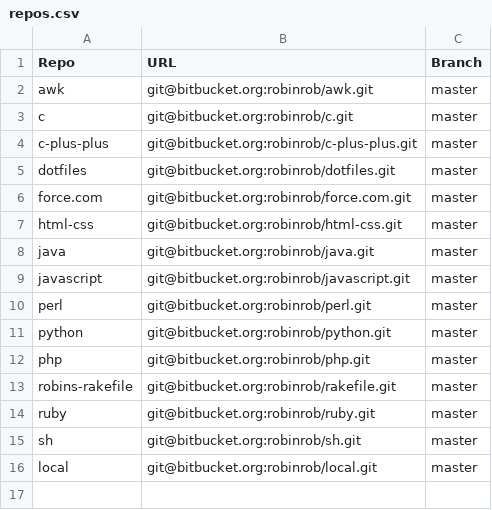
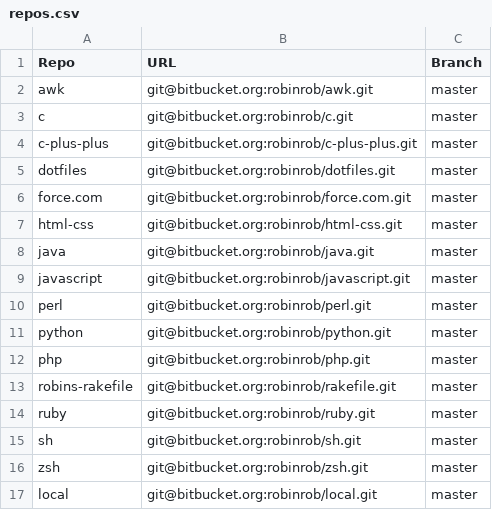
Before and after one commit to robinrob/robin, a CSV file: repos.csv, drawn as a sheet; the diff names each change by its address in the sheet, - before the commit and + after, or states it on an @@ line.

```diff
--- a/repos.csv
+++ b/repos.csv
+row 16: zsh | git@bitbucket.org:robinrob/zsh.git | master
```
Also changed, not shown: 1 other file.
